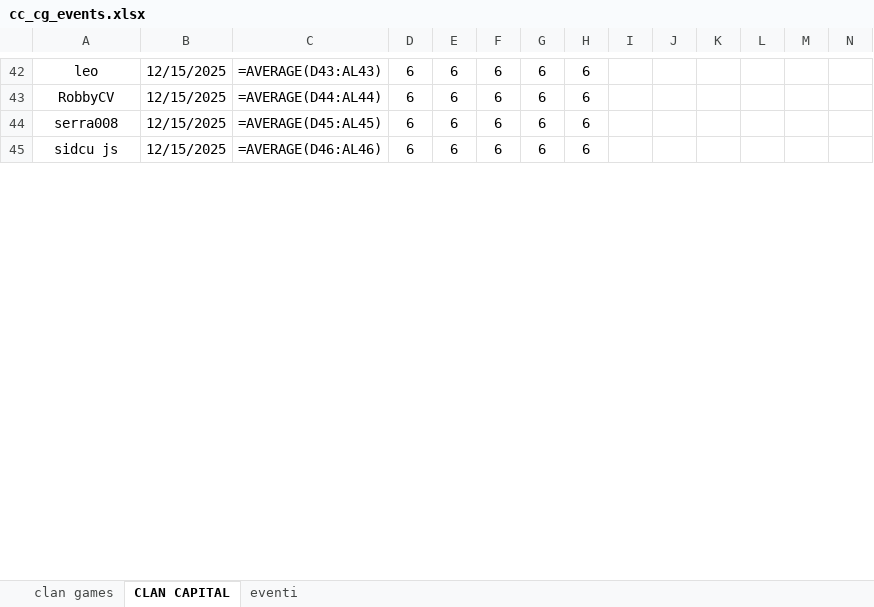
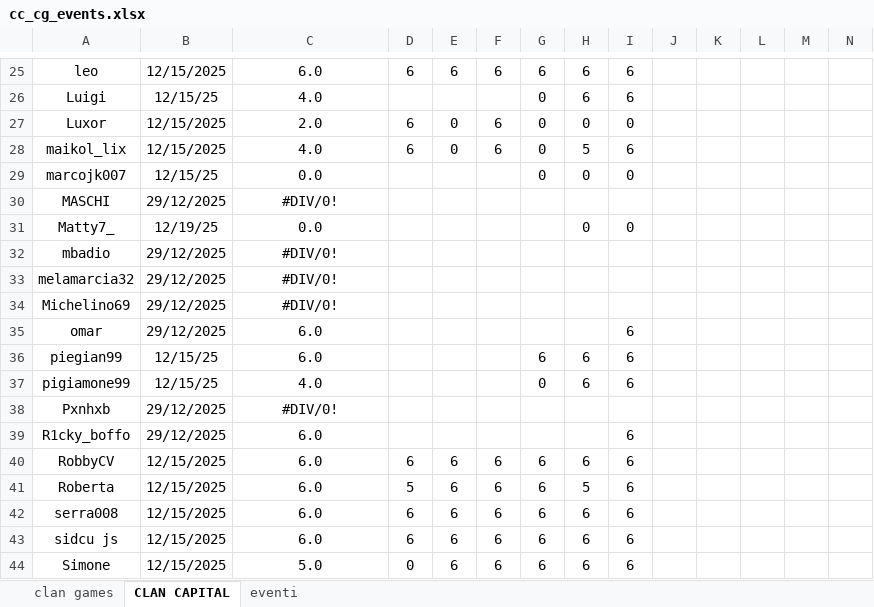
Before and after one commit to piegian99ita/clashMacacos, an Excel workbook: cc_cg_events.xlsx, sheet CLAN CAPITAL, drawn as a sheet; only a part is shown, gaps mark what is left out; values as stored, in another font and other column widths than the file's, no borders; formulas without a stored value are shown as written; table styles not drawn; addresses are those after the commit; rows hold the shown columns only; the diff covers the shown part only; the diff names each change by its address in the sheet, - before the commit and + after, or states it on an @@ line.

Commit message:
changes in clan capital

```diff
--- a/cc_cg_events.xlsx (sheet CLAN CAPITAL)
+++ b/cc_cg_events.xlsx (sheet CLAN CAPITAL)
-C25: =AVERAGE(D43:AL43)
+C25: 6.0
-I25: (empty)
+I25: 6
+row 26: Luigi | 12/15/25 | 4.0 |  |  |  | 0 | 6 | 6
+row 27: Luxor | 12/15/2025 | 2.0 | 6 | 0 | 6 | 0 | 0 | 0
+row 28: maikol_lix | 12/15/2025 | 4.0 | 6 | 0 | 6 | 0 | 5 | 6
+row 29: marcojk007 | 12/15/25 | 0.0 |  |  |  | 0 | 0 | 0
+row 30: MASCHI | 29/12/2025 | #DIV/0!
+row 31: Matty7_ | 12/19/25 | 0.0 |  |  |  |  | 0 | 0
+row 32: mbadio | 29/12/2025 | #DIV/0!
+row 33: melamarcia32 | 29/12/2025 | #DIV/0!
+row 34: Michelino69 | 29/12/2025 | #DIV/0!
+row 35: omar | 29/12/2025 | 6.0 |  |  |  |  |  | 6
+row 36: piegian99 | 12/15/25 | 6.0 |  |  |  | 6 | 6 | 6
+row 37: pigiamone99 | 12/15/25 | 4.0 |  |  |  | 0 | 6 | 6
+row 38: Pxnhxb | 29/12/2025 | #DIV/0!
+row 39: R1cky_boffo | 29/12/2025 | 6.0 |  |  |  |  |  | 6
-C40: =AVERAGE(D44:AL44)
+C40: 6.0
-I40: (empty)
+I40: 6
+row 41: Roberta | 12/15/2025 | 6.0 | 5 | 6 | 6 | 6 | 5 | 6
-C42: =AVERAGE(D45:AL45)
+C42: 6.0
-I42:I43: (empty)
+I42:I43: 6
-C43: =AVERAGE(D46:AL46)
+C43: 6.0
+row 44: Simone | 12/15/2025 | 5.0 | 0 | 6 | 6 | 6 | 6 | 6
```
Also changed, not shown: 19 added rows, 33 removed rows and 23 edited cells elsewhere in this sheet, sheet clan games, rewards.xlsx.
